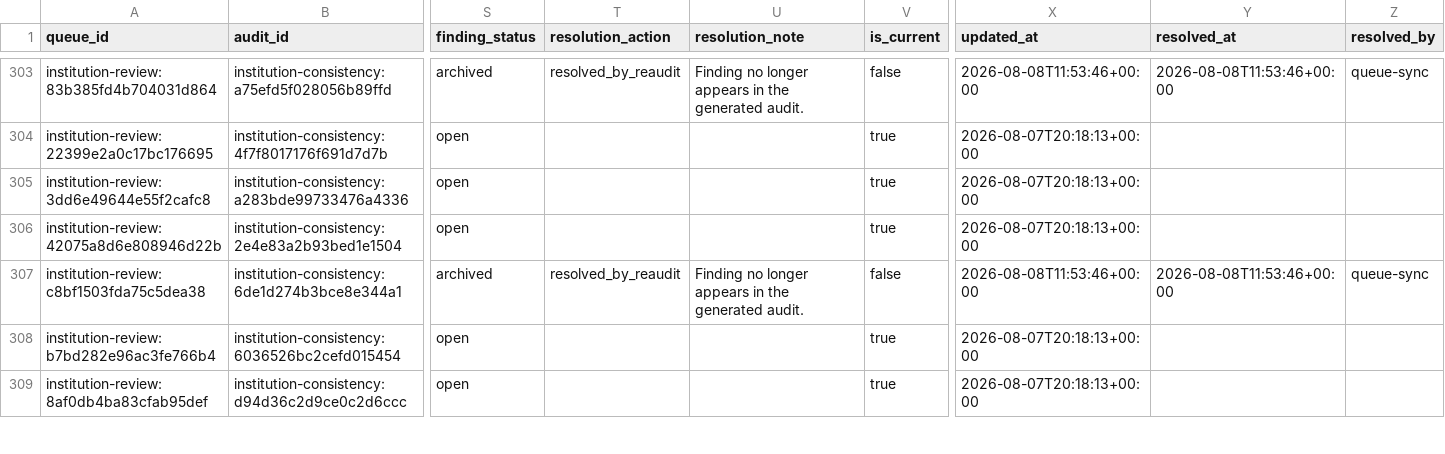
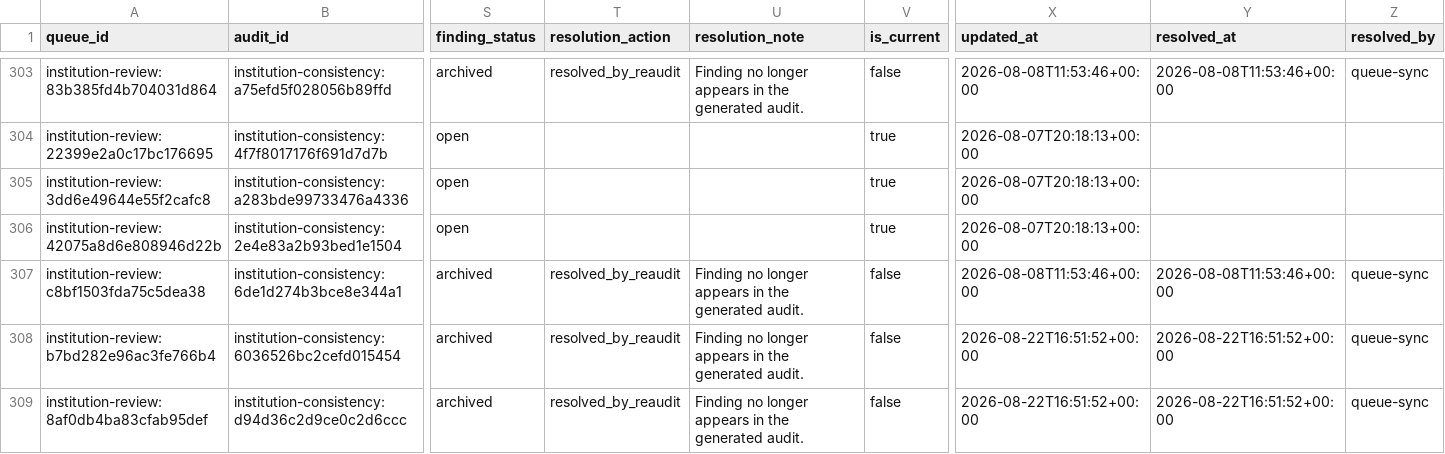
Before and after one commit to meiling-fdu/synthetic-image-research-map, a CSV file: data/curated/institution_review_queue.csv, drawn as a sheet; only a part is shown, gaps mark what is left out; the diff covers the shown part only; the diff names each change by its address in the sheet, - before the commit and + after, or states it on an @@ line.

```diff
--- a/data/curated/institution_review_queue.csv
+++ b/data/curated/institution_review_queue.csv
-S308:S309 (finding_status): open
+S308:S309 (finding_status): archived
-T308:T309 (resolution_action): (empty)
+T308:T309 (resolution_action): resolved_by_reaudit
-U308:U309 (resolution_note): (empty)
+U308:U309 (resolution_note): Finding no longer appears in the generated audit.
-V308:V309 (is_current): true
+V308:V309 (is_current): false
-X308:X309 (updated_at): 2026-08-07T20:18:13+00:00
+X308:X309 (updated_at): 2026-08-22T16:51:52+00:00
-Y308:Y309 (resolved_at): (empty)
+Y308:Y309 (resolved_at): 2026-08-22T16:51:52+00:00
-Z308:Z309 (resolved_by): (empty)
+Z308:Z309 (resolved_by): queue-sync
```
Also changed, not shown: 3 added rows and 42 edited cells elsewhere in this file, data/curated/institution_locations.csv, data/curated/institutions.csv, 10 other files.
